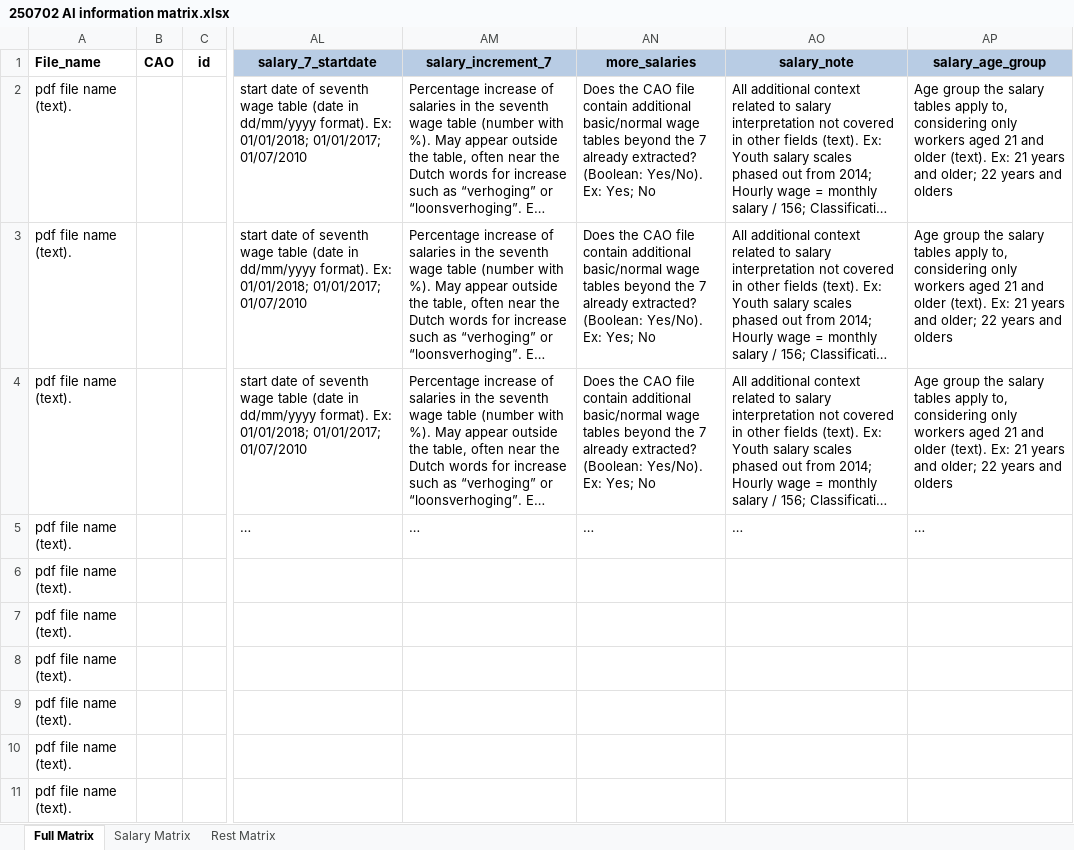
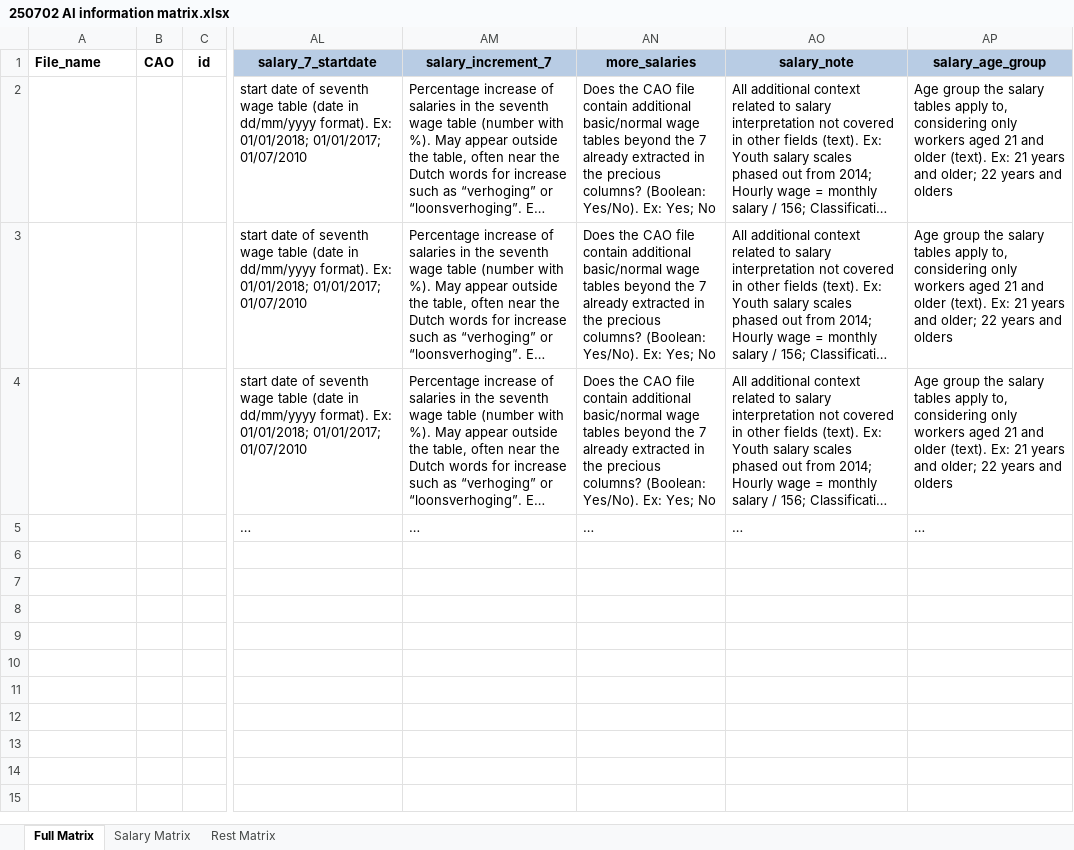
Before and after one commit to DarthLP/CAOsDataExtraction, an Excel workbook: inputExcel/250702 AI information matrix.xlsx, sheet Full Matrix, drawn as a sheet; only a part is shown, gaps mark what is left out; long unchanged cells end in …; values as stored, in another font and other column widths than the file's, no borders; the diff names each change by its address in the sheet, - before the commit and + after, or states it on an @@ line.

```diff
--- a/inputExcel/250702 AI information matrix.xlsx (sheet Full Matrix)
+++ b/inputExcel/250702 AI information matrix.xlsx (sheet Full Matrix)
-A2:A11 (File_name): pdf file name (text).
+A2:A11 (File_name): (empty)
-AN2:AN4 (more_salaries): …7 already extracted? (Boolean: Yes/No).…
+AN2:AN4 (more_salaries): …7 already extracted in the precious columns? (Boolean: Yes/No).…
```
Also changed, not shown: sheet Rest Matrix, sheet Salary Matrix, inputExcel/CAO_Frequencies_2014.xlsx, results/extracted_data_process_1.xlsx, 29 other files.
